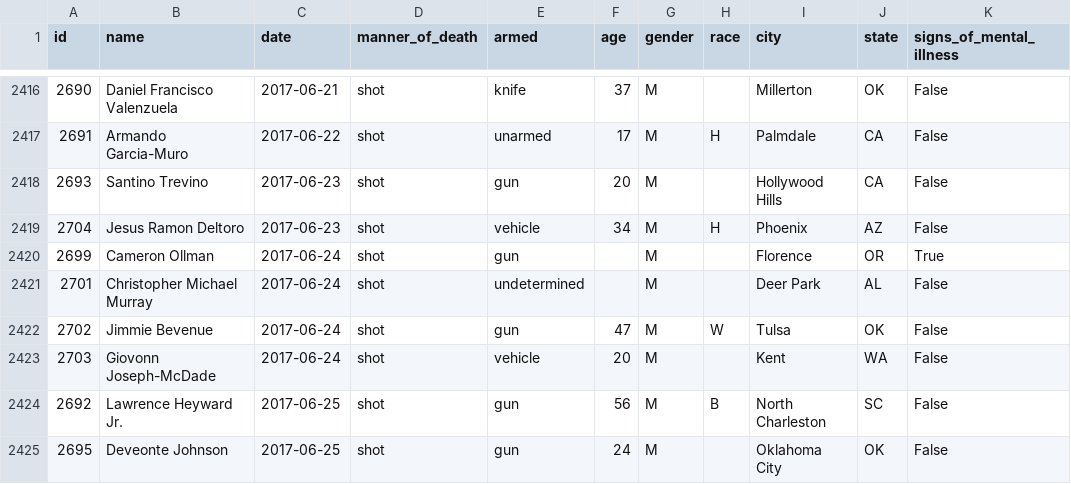
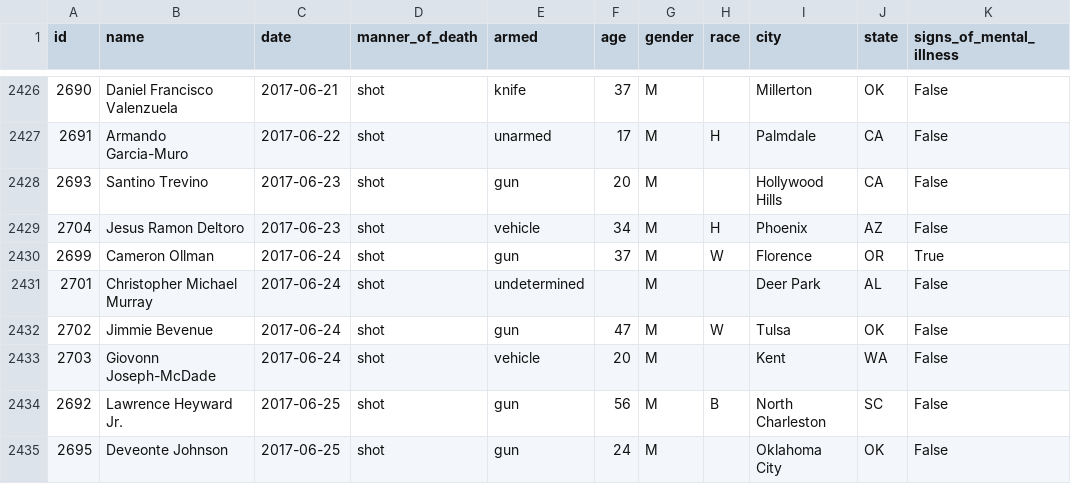
Before and after one commit to joshbegley/wapo-police-shootings, a CSV file: fatal-police-shootings-data.csv, drawn as a sheet; only a part is shown, gaps mark what is left out; addresses are those after the commit; the diff covers the shown part only; the diff names each change by its address in the sheet, - before the commit and + after, or states it on an @@ line.

```diff
--- a/fatal-police-shootings-data.csv
+++ b/fatal-police-shootings-data.csv
-F2430 (age): (empty)
+F2430 (age): 37
-H2430 (race): (empty)
+H2430 (race): W
```
Also changed, not shown: 11 added rows elsewhere in this file.
